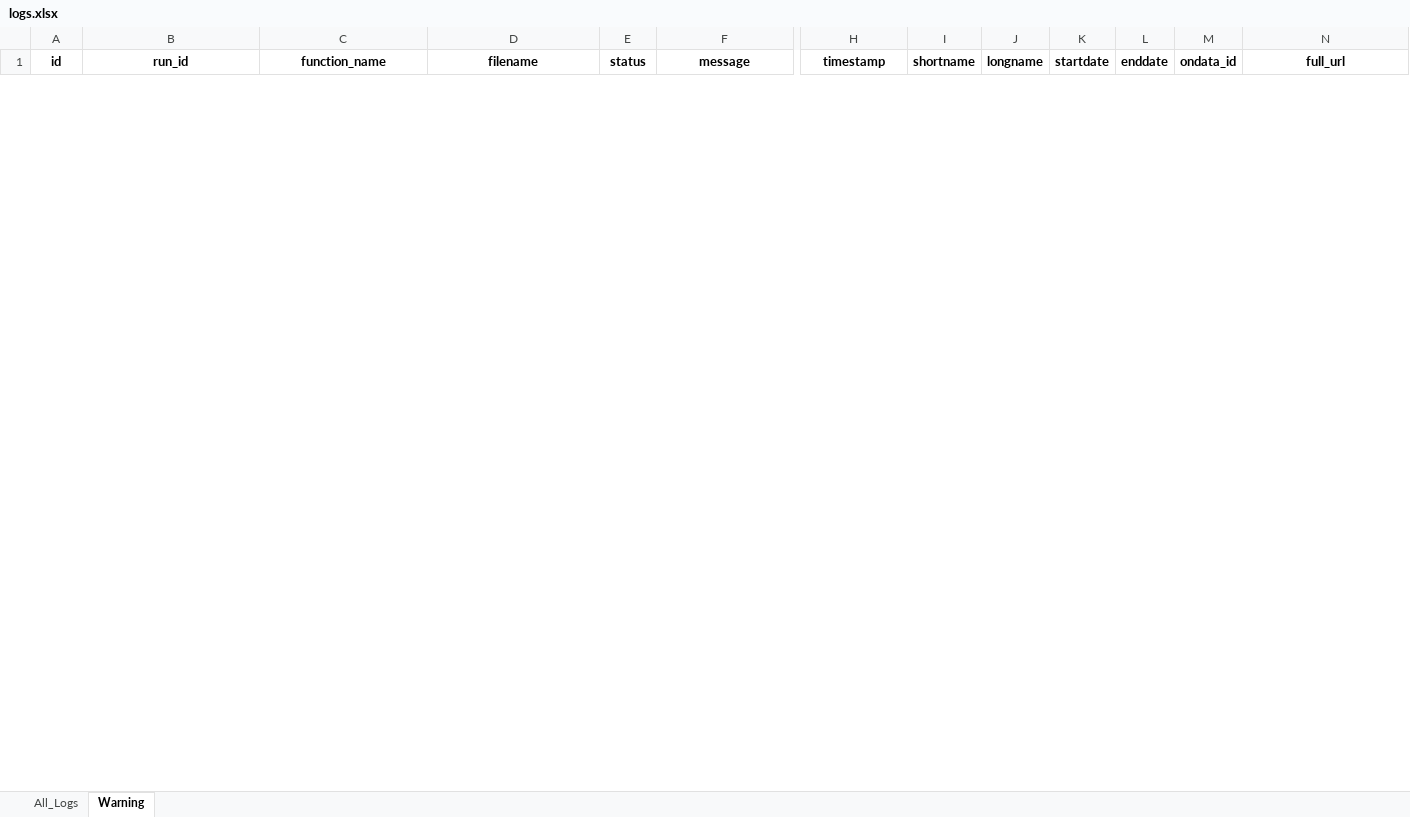
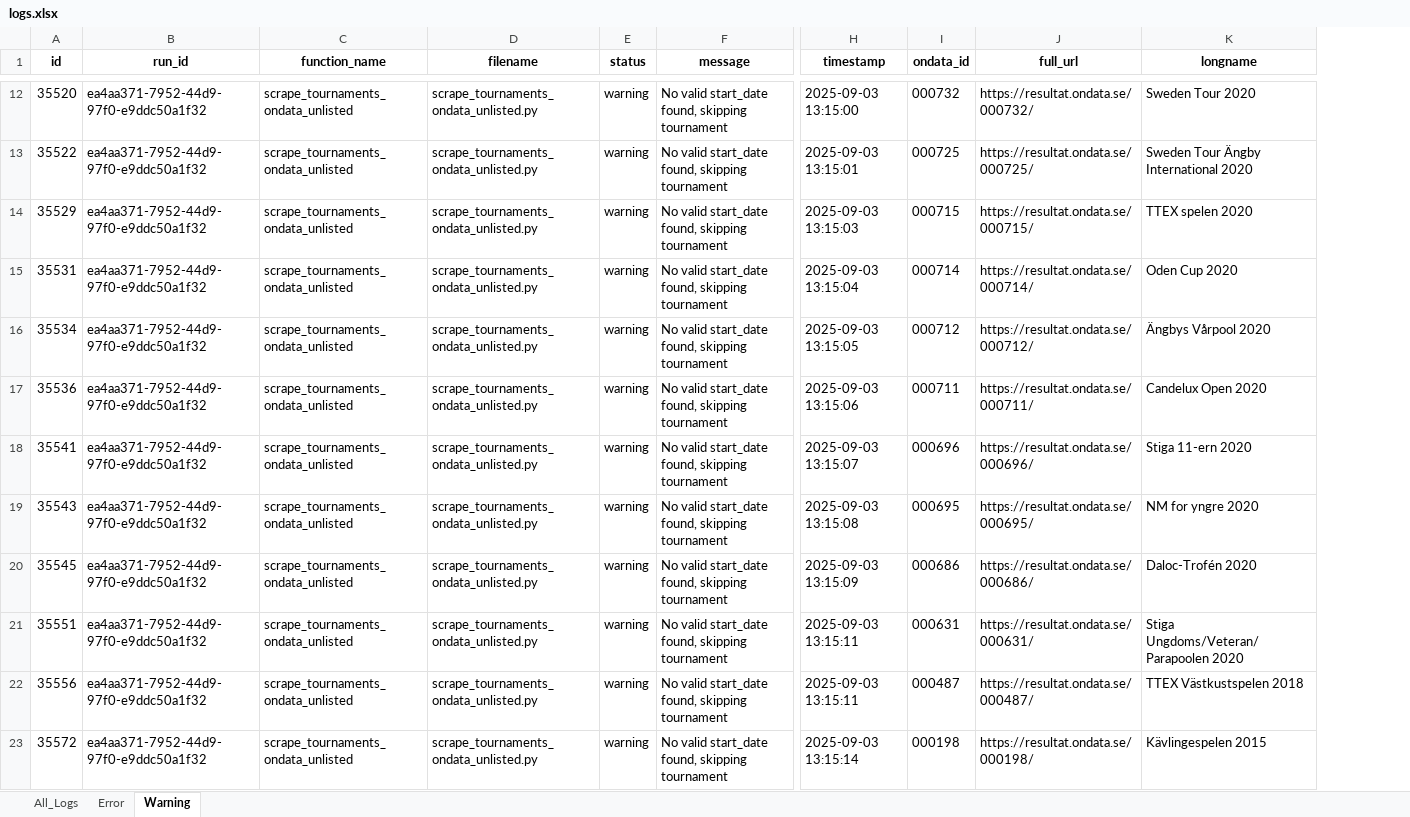
Before and after one commit to filip-ad/BT_stats, an Excel workbook: src/logs.xlsx, sheet Warning, drawn as a sheet; only a part is shown, gaps mark what is left out; values as stored, in another font and other column widths than the file's, no borders; removed rows and columns are numbered as before the commit, all else as after; rows hold the shown columns only; the diff covers the shown part only; the diff names each change by its address in the sheet, - before the commit and + after, or states it on an @@ line.

```diff
--- a/src/logs.xlsx (sheet Warning)
+++ b/src/logs.xlsx (sheet Warning)
+sheet tab: Error
-column I (shortname), empty
-column J (longname), empty
-column K (startdate), empty
-column L (enddate), empty
+column K (longname), empty
+row 12: 35520 | ea4aa371-7952-44d9-97f0-e9ddc50a1f32 | scrape_tournaments_ondata_unlisted | scrape_tournaments_ondata_unlisted.py | warning | No valid start_date found, skipping tournament | 2025-09-03 13:15:00 | 000732 | https://resultat.ondata.se/000732/ | Sweden Tour 2020
+row 13: 35522 | ea4aa371-7952-44d9-97f0-e9ddc50a1f32 | scrape_tournaments_ondata_unlisted | scrape_tournaments_ondata_unlisted.py | warning | No valid start_date found, skipping tournament | 2025-09-03 13:15:01 | 000725 | https://resultat.ondata.se/000725/ | Sweden Tour Ängby International 2020
+row 14: 35529 | ea4aa371-7952-44d9-97f0-e9ddc50a1f32 | scrape_tournaments_ondata_unlisted | scrape_tournaments_ondata_unlisted.py | warning | No valid start_date found, skipping tournament | 2025-09-03 13:15:03 | 000715 | https://resultat.ondata.se/000715/ | TTEX spelen 2020
+row 15: 35531 | ea4aa371-7952-44d9-97f0-e9ddc50a1f32 | scrape_tournaments_ondata_unlisted | scrape_tournaments_ondata_unlisted.py | warning | No valid start_date found, skipping tournament | 2025-09-03 13:15:04 | 000714 | https://resultat.ondata.se/000714/ | Oden Cup 2020
+row 16: 35534 | ea4aa371-7952-44d9-97f0-e9ddc50a1f32 | scrape_tournaments_ondata_unlisted | scrape_tournaments_ondata_unlisted.py | warning | No valid start_date found, skipping tournament | 2025-09-03 13:15:05 | 000712 | https://resultat.ondata.se/000712/ | Ängbys Vårpool 2020
+row 17: 35536 | ea4aa371-7952-44d9-97f0-e9ddc50a1f32 | scrape_tournaments_ondata_unlisted | scrape_tournaments_ondata_unlisted.py | warning | No valid start_date found, skipping tournament | 2025-09-03 13:15:06 | 000711 | https://resultat.ondata.se/000711/ | Candelux Open 2020
+row 18: 35541 | ea4aa371-7952-44d9-97f0-e9ddc50a1f32 | scrape_tournaments_ondata_unlisted | scrape_tournaments_ondata_unlisted.py | warning | No valid start_date found, skipping tournament | 2025-09-03 13:15:07 | 000696 | https://resultat.ondata.se/000696/ | Stiga 11-ern 2020
+row 19: 35543 | ea4aa371-7952-44d9-97f0-e9ddc50a1f32 | scrape_tournaments_ondata_unlisted | scrape_tournaments_ondata_unlisted.py | warning | No valid start_date found, skipping tournament | 2025-09-03 13:15:08 | 000695 | https://resultat.ondata.se/000695/ | NM for yngre 2020
+row 20: 35545 | ea4aa371-7952-44d9-97f0-e9ddc50a1f32 | scrape_tournaments_ondata_unlisted | scrape_tournaments_ondata_unlisted.py | warning | No valid start_date found, skipping tournament | 2025-09-03 13:15:09 | 000686 | https://resultat.ondata.se/000686/ | Daloc-Trofén 2020
+row 21: 35551 | ea4aa371-7952-44d9-97f0-e9ddc50a1f32 | scrape_tournaments_ondata_unlisted | scrape_tournaments_ondata_unlisted.py | warning | No valid start_date found, skipping tournament | 2025-09-03 13:15:11 | 000631 | https://resultat.ondata.se/000631/ | Stiga Ungdoms/Veteran/Parapoolen 2020
+row 22: 35556 | ea4aa371-7952-44d9-97f0-e9ddc50a1f32 | scrape_tournaments_ondata_unlisted | scrape_tournaments_ondata_unlisted.py | warning | No valid start_date found, skipping tournament | 2025-09-03 13:15:11 | 000487 | https://resultat.ondata.se/000487/ | TTEX Västkustspelen 2018
+row 23: 35572 | ea4aa371-7952-44d9-97f0-e9ddc50a1f32 | scrape_tournaments_ondata_unlisted | scrape_tournaments_ondata_unlisted.py | warning | No valid start_date found, skipping tournament | 2025-09-03 13:15:14 | 000198 | https://resultat.ondata.se/000198/ | Kävlingespelen 2015
```
Also changed, not shown: 10 added rows and 1 removed row elsewhere in this sheet, sheet All_Logs, 12 other files.
